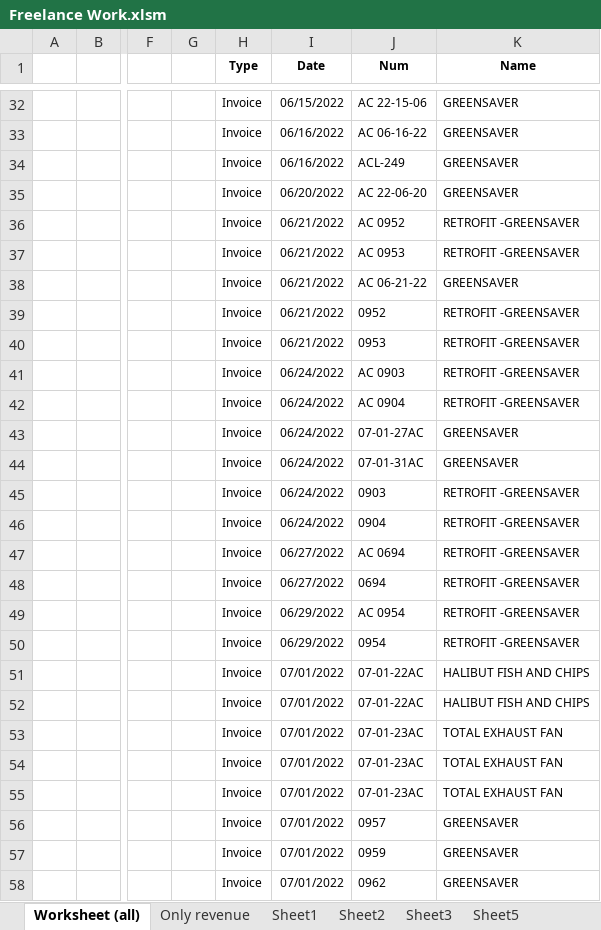
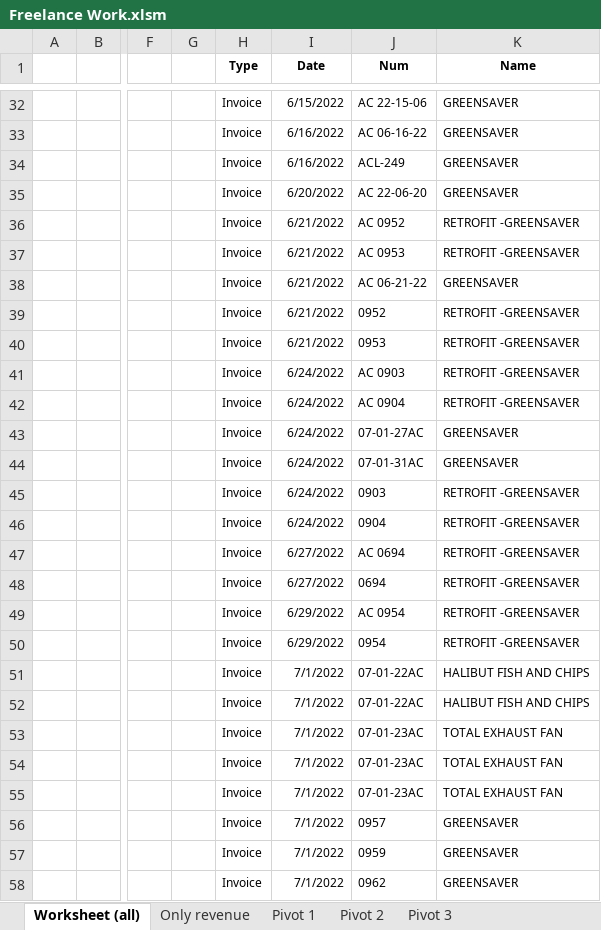
Before and after one commit to ameenusama/Freelance-Work-, an Excel workbook: Freelance Work.xlsm, sheet Worksheet (all), drawn as a sheet; only a part is shown, gaps mark what is left out; values as stored, in another font and other column widths than the file's, no borders; the diff covers the shown part only; the diff names each change by its address in the sheet, - before the commit and + after, or states it on an @@ line.

```diff
--- a/Freelance Work.xlsm (sheet Worksheet (all))
+++ b/Freelance Work.xlsm (sheet Worksheet (all))
-sheet tab: Sheet2
+sheet tab: Pivot 1
-sheet tab: Sheet3
+sheet tab: Pivot 2
-sheet tab: Sheet5
+sheet tab: Pivot 3
-sheet tab: Sheet1
-I32 (Date): 06/15/2022
+I32 (Date): 6/15/2022
-I33:I34 (Date): 06/16/2022
+I33:I34 (Date): 6/16/2022
-I35 (Date): 06/20/2022
+I35 (Date): 6/20/2022
-I36:I40 (Date): 06/21/2022
+I36:I40 (Date): 6/21/2022
-I41:I46 (Date): 06/24/2022
+I41:I46 (Date): 6/24/2022
-I47:I48 (Date): 06/27/2022
+I47:I48 (Date): 6/27/2022
-I49:I50 (Date): 06/29/2022
+I49:I50 (Date): 6/29/2022
-I51:I58 (Date): 07/01/2022
+I51:I58 (Date): 7/1/2022
```
Also changed, not shown: 885 edited cells elsewhere in this sheet, sheet Only revenue, charts or pictures.
